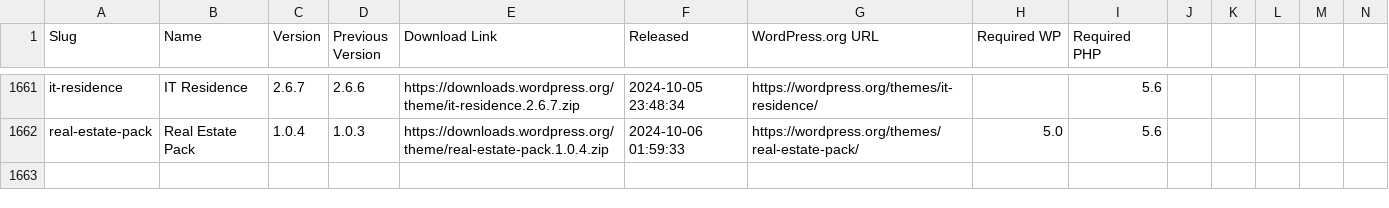
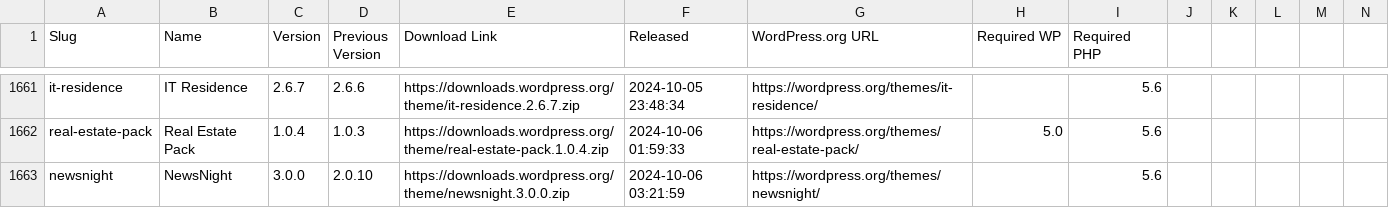
Before and after one commit to dd32/wp-public-data, a CSV file: theme-releases.csv, drawn as a sheet; only a part is shown, gaps mark what is left out; rows hold the shown columns only; the diff names each change by its address in the sheet, - before the commit and + after, or states it on an @@ line.

```diff
--- a/theme-releases.csv
+++ b/theme-releases.csv
+row 1663: newsnight | NewsNight | 3.0.0 | 2.0.10 | https://downloads.wordpress.org/theme/newsnight.3.0.0.zip | 2024-10-06 03:21:59 | https://wordpress.org/themes/newsnight/ |  | 5.6
```
Also changed, not shown: 4 other files.
